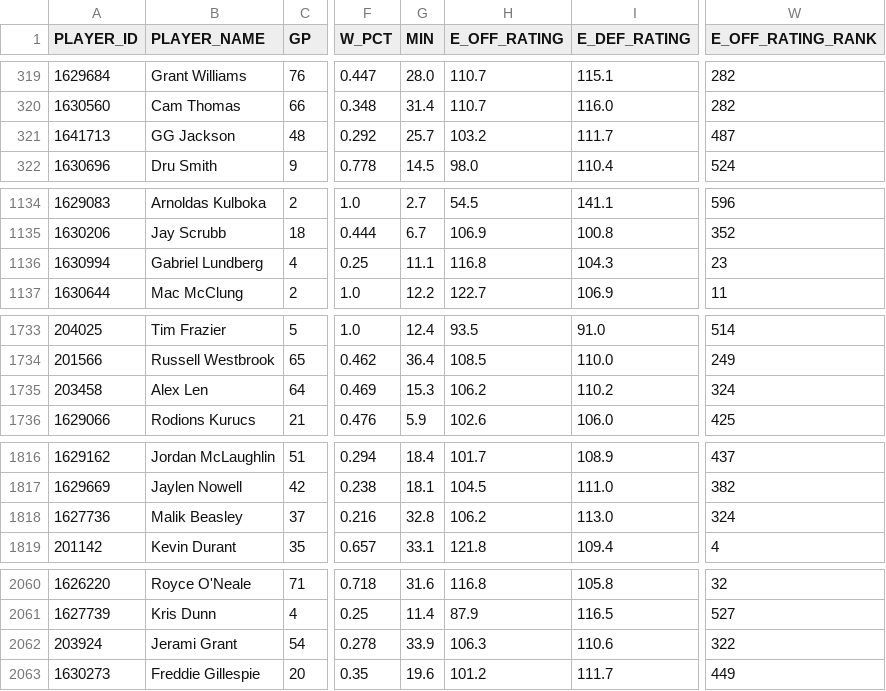
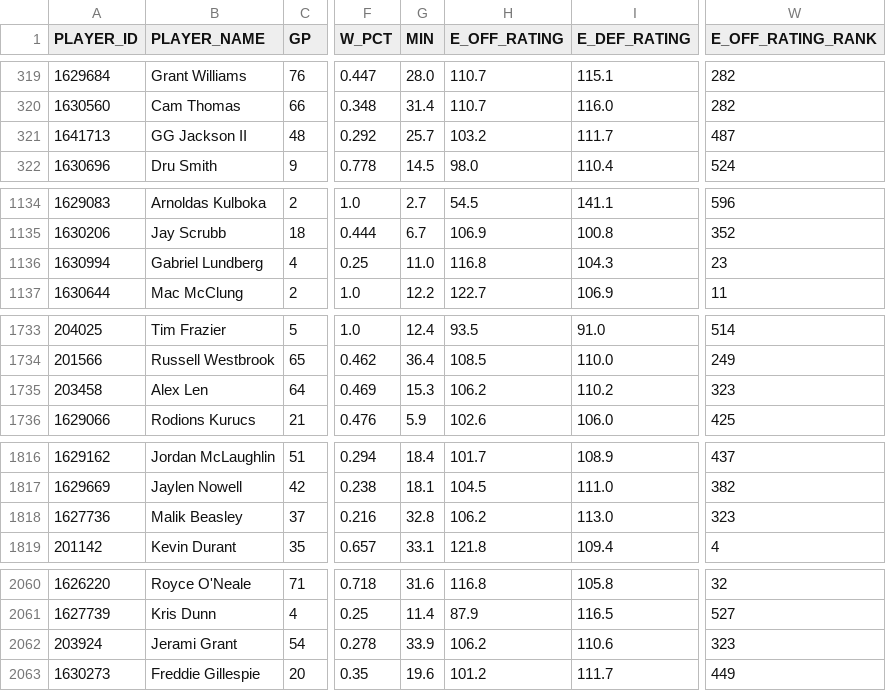
Before and after one commit to Hiperion09/ProyectoGrado-2-Dataframes, a CSV file: df_estimatedmetricplayers.csv, drawn as a sheet; only a part is shown, gaps mark what is left out; the diff covers the shown part only; the diff names each change by its address in the sheet, - before the commit and + after, or states it on an @@ line.

Commit message:
07/07/2024: Archivo df_estimatedmetricplayers

```diff
--- a/df_estimatedmetricplayers.csv
+++ b/df_estimatedmetricplayers.csv
-B321 (PLAYER_NAME): GG Jackson
+B321 (PLAYER_NAME): GG Jackson II
-G1136 (MIN): 11.1
+G1136 (MIN): 11.0
-W1735 (E_OFF_RATING_RANK): 324
+W1735 (E_OFF_RATING_RANK): 323
-W1818 (E_OFF_RATING_RANK): 324
+W1818 (E_OFF_RATING_RANK): 323
-H2062 (E_OFF_RATING): 106.3
+H2062 (E_OFF_RATING): 106.2
-W2062 (E_OFF_RATING_RANK): 322
+W2062 (E_OFF_RATING_RANK): 323
```
Also changed, not shown: 8 edited cells elsewhere in this file.
